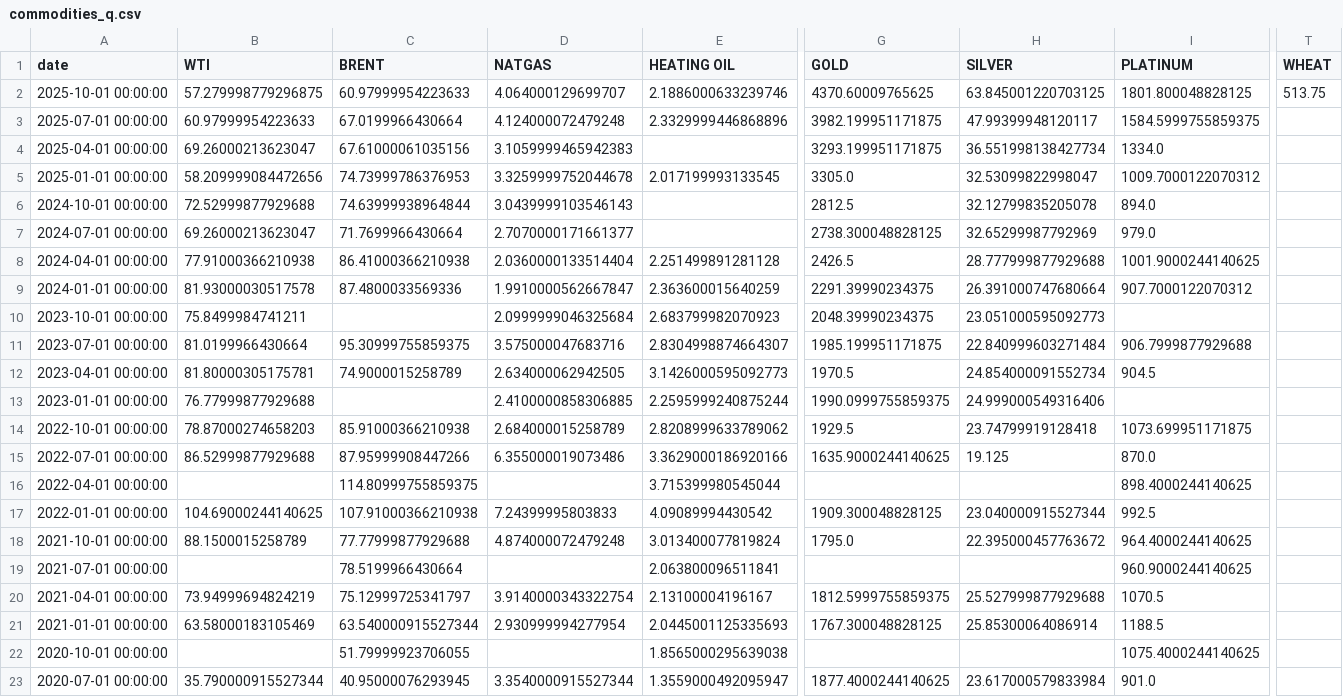
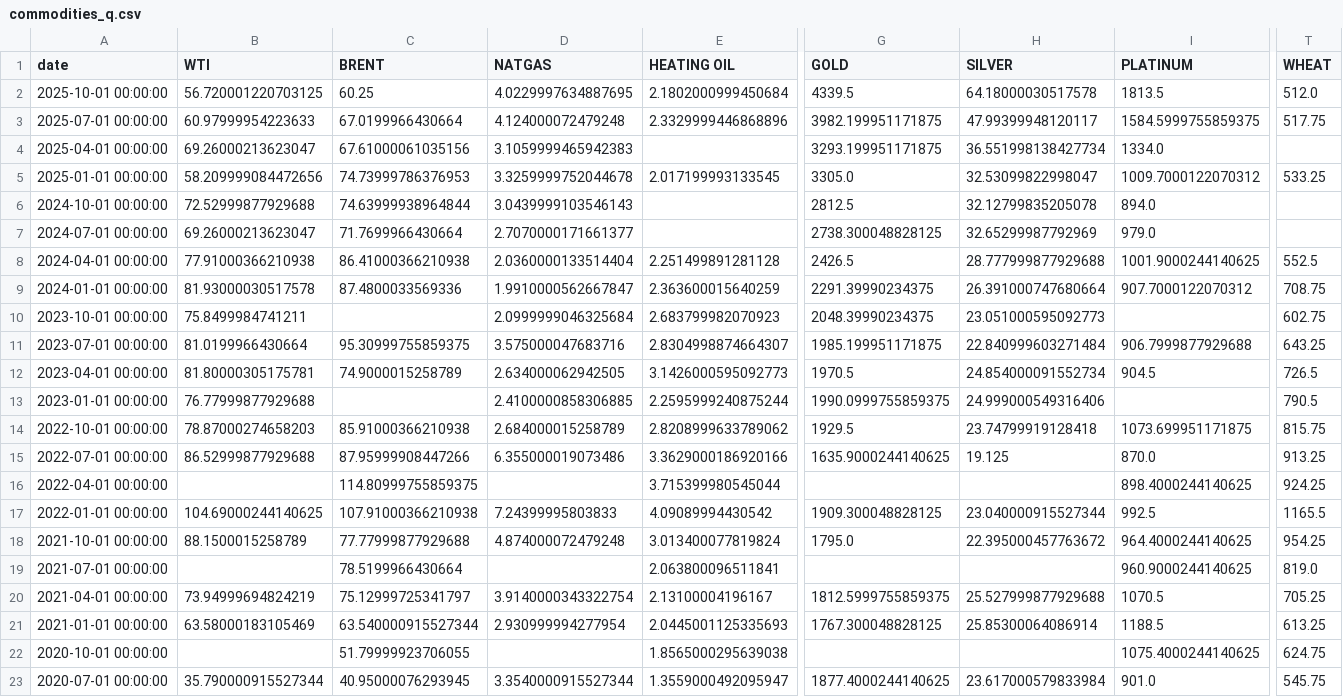
Before and after one commit to rektosaure/financial-data, a CSV file: macro-world/commodities_q.csv, drawn as a sheet; only a part is shown, gaps mark what is left out; the diff covers the shown part only; the diff names each change by its address in the sheet, - before the commit and + after, or states it on an @@ line.

Commit message:
Update dataset 'COMMODITIES_Q' (commodities_q.csv)

```diff
--- a/macro-world/commodities_q.csv
+++ b/macro-world/commodities_q.csv
-B2 (WTI): 57.279998779296875
+B2 (WTI): 56.720001220703125
-C2 (BRENT): 60.97999954223633
+C2 (BRENT): 60.25
-D2 (NATGAS): 4.064000129699707
+D2 (NATGAS): 4.0229997634887695
-E2 (HEATING OIL): 2.1886000633239746
+E2 (HEATING OIL): 2.1802000999450684
-G2 (GOLD): 4370.60009765625
+G2 (GOLD): 4339.5
-H2 (SILVER): 63.845001220703125
+H2 (SILVER): 64.18000030517578
-I2 (PLATINUM): 1801.800048828125
+I2 (PLATINUM): 1813.5
-T2 (WHEAT): 513.75
+T2 (WHEAT): 512.0
-T3 (WHEAT): (empty)
+T3 (WHEAT): 517.75
-T5 (WHEAT): (empty)
+T5 (WHEAT): 533.25
-T8 (WHEAT): (empty)
+T8 (WHEAT): 552.5
-T9 (WHEAT): (empty)
+T9 (WHEAT): 708.75
-T10 (WHEAT): (empty)
+T10 (WHEAT): 602.75
-T11 (WHEAT): (empty)
+T11 (WHEAT): 643.25
-T12 (WHEAT): (empty)
+T12 (WHEAT): 726.5
-T13 (WHEAT): (empty)
+T13 (WHEAT): 790.5
-T14 (WHEAT): (empty)
+T14 (WHEAT): 815.75
-T15 (WHEAT): (empty)
+T15 (WHEAT): 913.25
-T16 (WHEAT): (empty)
+T16 (WHEAT): 924.25
-T17 (WHEAT): (empty)
+T17 (WHEAT): 1165.5
-T18 (WHEAT): (empty)
+T18 (WHEAT): 954.25
-T19 (WHEAT): (empty)
+T19 (WHEAT): 819.0
-T20 (WHEAT): (empty)
+T20 (WHEAT): 705.25
-T21 (WHEAT): (empty)
+T21 (WHEAT): 613.25
-T22 (WHEAT): (empty)
+T22 (WHEAT): 624.75
-T23 (WHEAT): (empty)
+T23 (WHEAT): 545.75
```
Also changed, not shown: 85 edited cells elsewhere in this file.
